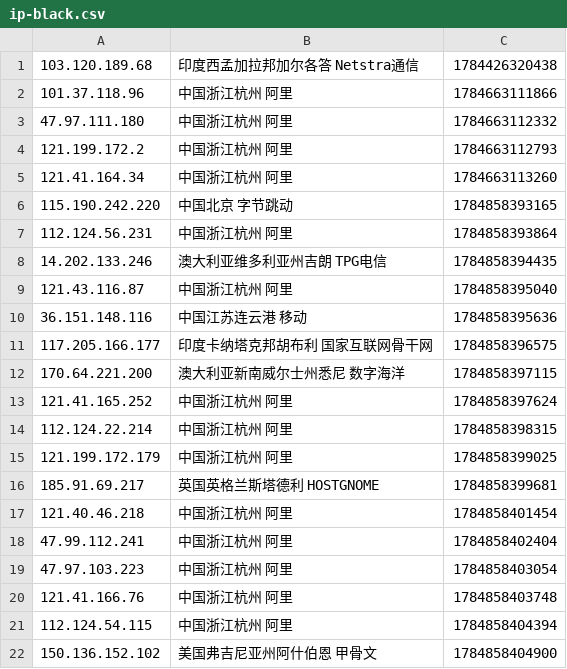
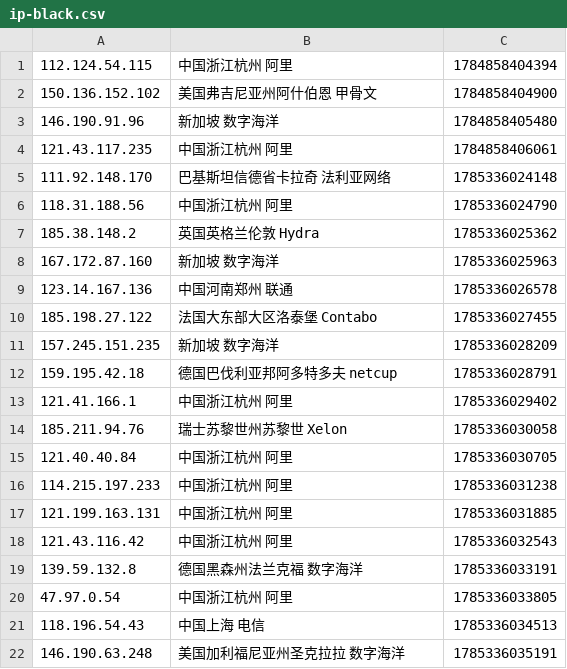
Before and after one commit to 4yop/4yop.github.io, a CSV file: data/ip-black/ip-black.csv, drawn as a sheet; only a part is shown; the shorter side is filled out with more unchanged rows; removed rows and columns are numbered as before the commit, all else as after; the diff covers the shown part only; the diff names each change by its address in the sheet, - before the commit and + after, or states it on an @@ line.

```diff
--- a/data/ip-black/ip-black.csv
+++ b/data/ip-black/ip-black.csv
-row 1: 103.120.189.68 | 印度西孟加拉邦加尔各答 Netstra通信 | 1784426320438
-row 2: 101.37.118.96 | 中国浙江杭州 阿里 | 1784663111866
-row 3: 47.97.111.180 | 中国浙江杭州 阿里 | 1784663112332
-row 4: 121.199.172.2 | 中国浙江杭州 阿里 | 1784663112793
-row 5: 121.41.164.34 | 中国浙江杭州 阿里 | 1784663113260
-row 6: 115.190.242.220 | 中国北京 字节跳动 | 1784858393165
-row 7: 112.124.56.231 | 中国浙江杭州 阿里 | 1784858393864
-row 8: 14.202.133.246 | 澳大利亚维多利亚州吉朗 TPG电信 | 1784858394435
-row 9: 121.43.116.87 | 中国浙江杭州 阿里 | 1784858395040
-row 10: 36.151.148.116 | 中国江苏连云港 移动 | 1784858395636
-row 11: 117.205.166.177 | 印度卡纳塔克邦胡布利 国家互联网骨干网 | 1784858396575
-row 12: 170.64.221.200 | 澳大利亚新南威尔士州悉尼 数字海洋 | 1784858397115
-row 13: 121.41.165.252 | 中国浙江杭州 阿里 | 1784858397624
-row 14: 112.124.22.214 | 中国浙江杭州 阿里 | 1784858398315
-row 15: 121.199.172.179 | 中国浙江杭州 阿里 | 1784858399025
-row 16: 185.91.69.217 | 英国英格兰斯塔德利 HOSTGNOME | 1784858399681
-row 17: 121.40.46.218 | 中国浙江杭州 阿里 | 1784858401454
-row 18: 47.99.112.241 | 中国浙江杭州 阿里 | 1784858402404
-row 19: 47.97.103.223 | 中国浙江杭州 阿里 | 1784858403054
-row 20: 121.41.166.76 | 中国浙江杭州 阿里 | 1784858403748
```
Also changed, not shown: 20 added rows elsewhere in this file, 8 other files.
